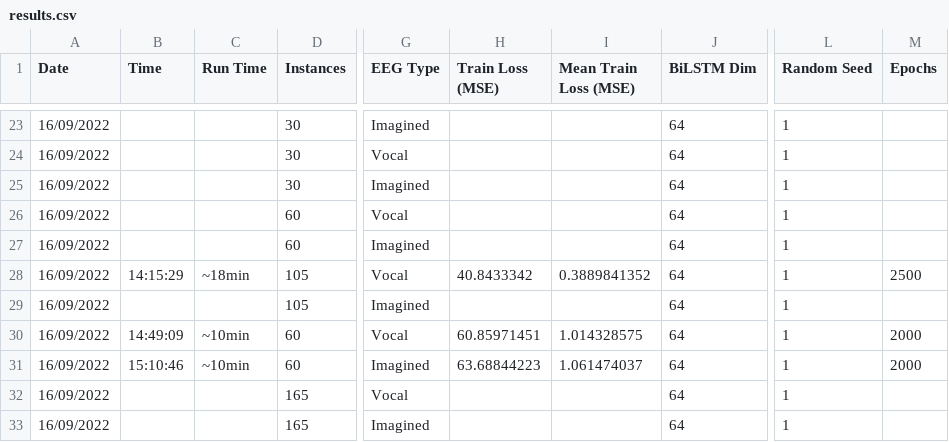
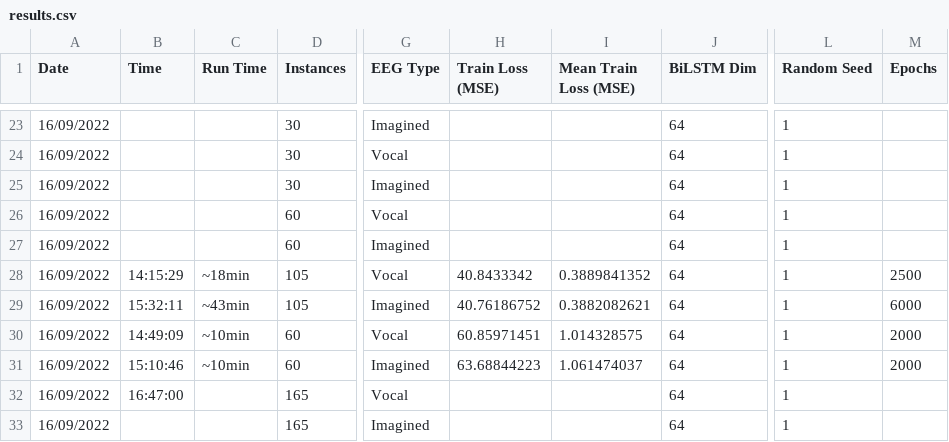
Before and after one commit to MiscellaneousStuff/kara-one-transduction, a CSV file: results.csv, drawn as a sheet; only a part is shown, gaps mark what is left out; the diff names each change by its address in the sheet, - before the commit and + after, or states it on an @@ line.

Commit message:
Update results

```diff
--- a/results.csv
+++ b/results.csv
-B29 (Time): (empty)
+B29 (Time): 15:32:11
-C29 (Run Time): (empty)
+C29 (Run Time): ~43min
-H29 (Train Loss (MSE)): (empty)
+H29 (Train Loss (MSE)): 40.76186752
-I29 (Mean Train Loss (MSE)): (empty)
+I29 (Mean Train Loss (MSE)): 0.3882082621
-M29 (Epochs): (empty)
+M29 (Epochs): 6000
-B32 (Time): (empty)
+B32 (Time): 16:47:00
```
